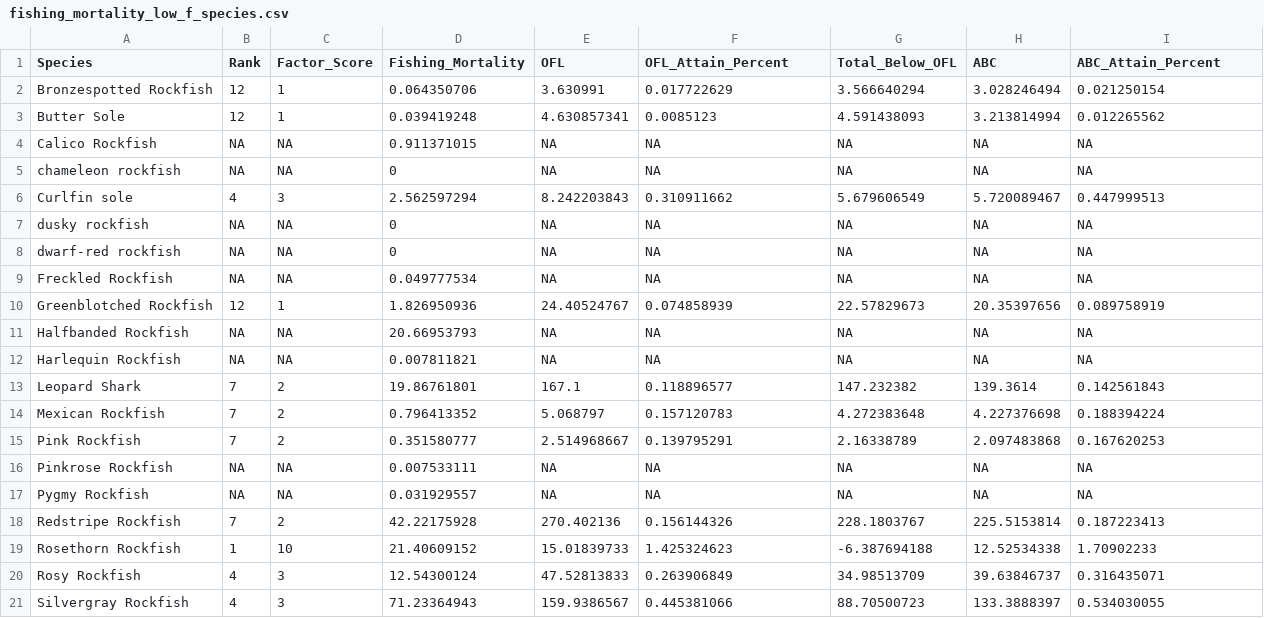
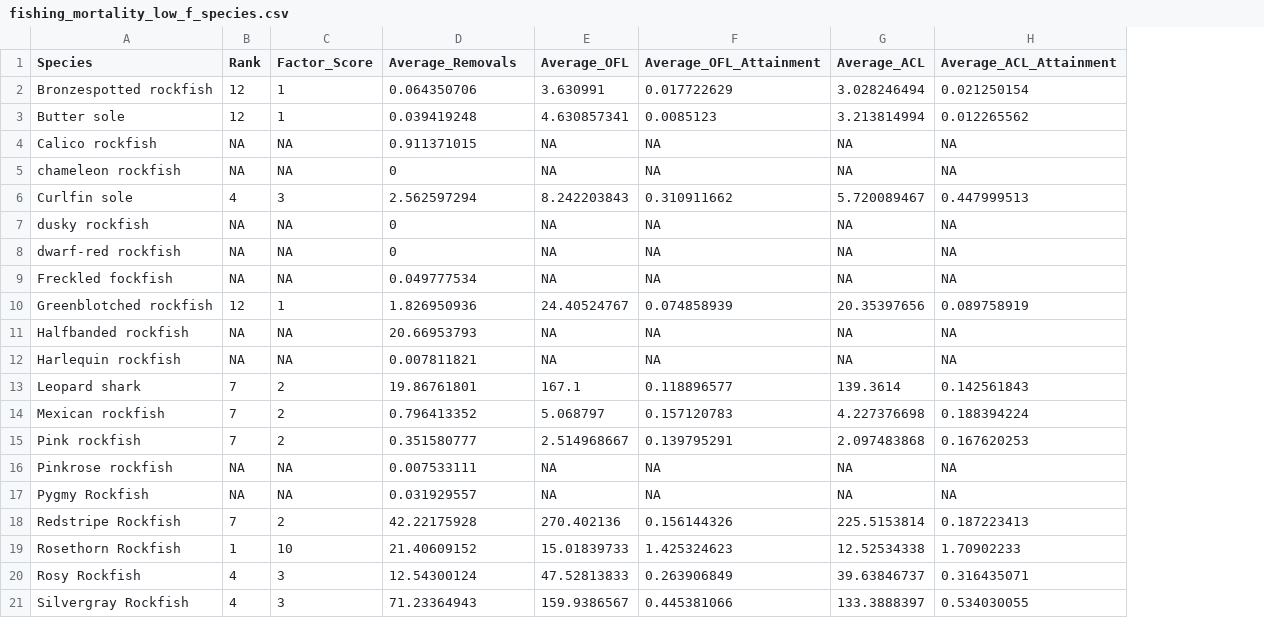
Before and after one commit to chantelwetzel-noaa/wcgfishSAP, a CSV file: tables/fishing_mortality_low_f_species.csv, drawn as a sheet; only a part is shown; removed rows and columns are numbered as before the commit, all else as after; the diff names each change by its address in the sheet, - before the commit and + after, or states it on an @@ line.

```diff
--- a/tables/fishing_mortality_low_f_species.csv
+++ b/tables/fishing_mortality_low_f_species.csv
-column G (Total_Below_OFL), rows 2-21: 3.566640294 | 4.591438093 | NA | NA | 5.679606549 | NA | NA | NA | 22.57829673 | NA | NA | 147.232382 | 4.272383648 | 2.16338789 | NA | NA | 228.1803767 | -6.387694188 | 34.98513709 | 88.70500723
-D1: Fishing_Mortality
+D1: Average_Removals
-E1: OFL
+E1: Average_OFL
-F1: OFL_Attain_Percent
+F1: Average_OFL_Attainment
-G1: ABC
+G1: Average_ACL
-H1: ABC_Attain_Percent
+H1: Average_ACL_Attainment
-A2 (Species): Bronzespotted Rockfish
+A2 (Species): Bronzespotted rockfish
-A3 (Species): Butter Sole
+A3 (Species): Butter sole
-A4 (Species): Calico Rockfish
+A4 (Species): Calico rockfish
-A9 (Species): Freckled Rockfish
+A9 (Species): Freckled fockfish
-A10 (Species): Greenblotched Rockfish
+A10 (Species): Greenblotched rockfish
-A11 (Species): Halfbanded Rockfish
+A11 (Species): Halfbanded rockfish
-A12 (Species): Harlequin Rockfish
+A12 (Species): Harlequin rockfish
-A13 (Species): Leopard Shark
+A13 (Species): Leopard shark
-A14 (Species): Mexican Rockfish
+A14 (Species): Mexican rockfish
-A15 (Species): Pink Rockfish
+A15 (Species): Pink rockfish
-A16 (Species): Pinkrose Rockfish
+A16 (Species): Pinkrose rockfish
```
Also changed, not shown: tables/assessment_frequency.csv, tables/ecosystem.csv, 7 other files.
